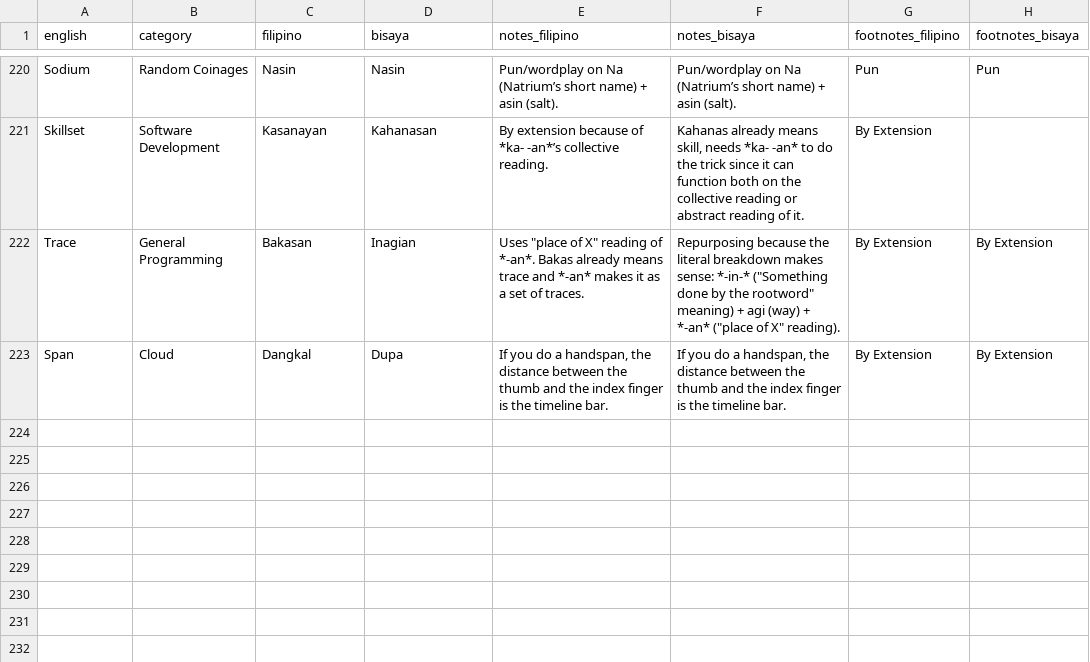
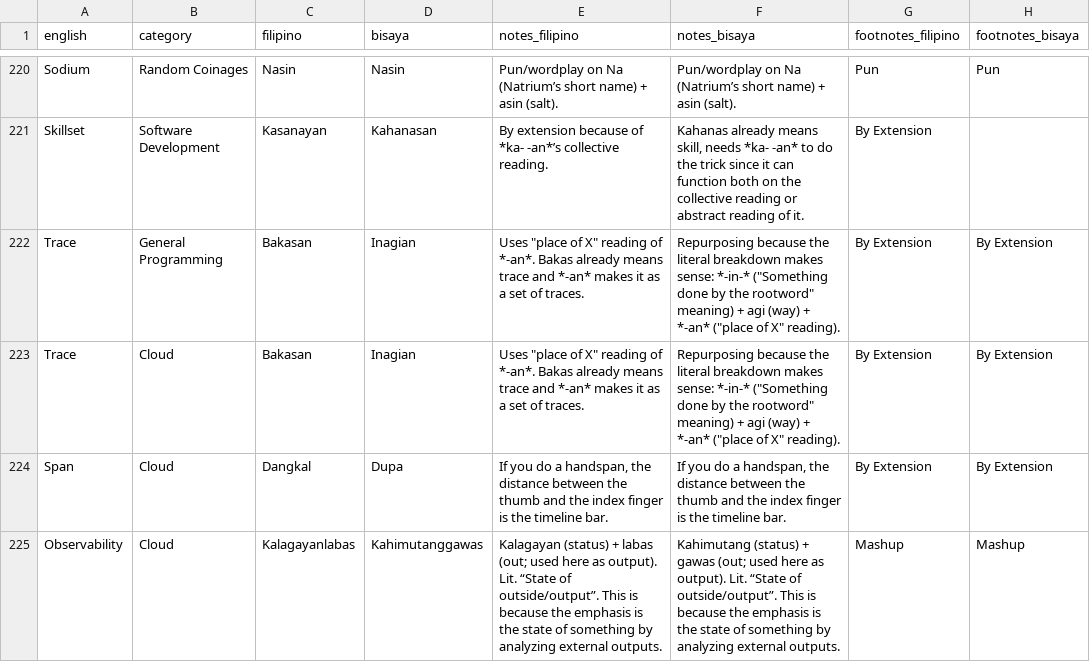
Before and after one commit to elgikore/fil-bis-cs-terms-experimental, a CSV file: coinages.csv, drawn as a sheet; only a part is shown, gaps mark what is left out.

Commit message:
observability

```diff
--- a/coinages.csv
+++ b/coinages.csv
@@ -222,2 +222,4 @@ Skillset,Software Development,Kasanayan,Kahanasan,By extension because of *ka- -
 Trace,General Programming,Bakasan,Inagian,"Uses ""place of X"" reading of *-an*. Bakas already means trace and *-an* makes it as a set of traces.","Repurposing because the literal breakdown makes sense: *-in-* (""Something done by the rootword"" meaning) + agi (way) + *-an* (""place of X"" reading).",By Extension,By Extension
+Trace,Cloud,Bakasan,Inagian,"Uses ""place of X"" reading of *-an*. Bakas already means trace and *-an* makes it as a set of traces.","Repurposing because the literal breakdown makes sense: *-in-* (""Something done by the rootword"" meaning) + agi (way) + *-an* (""place of X"" reading).",By Extension,By Extension
 Span,Cloud,Dangkal,Dupa,"If you do a handspan, the distance between the thumb and the index finger is the timeline bar.","If you do a handspan, the distance between the thumb and the index finger is the timeline bar.",By Extension,By Extension
+Observability,Cloud,Kalagayanlabas,Kahimutanggawas,Kalagayan (status) + labas (out; used here as output). Lit. “State of outside/output”. This is because the emphasis is the state of something by analyzing external outputs.,Kahimutang (status) + gawas (out; used here as output). Lit. “State of outside/output”. This is because the emphasis is the state of something by analyzing external outputs.,Mashup,Mashup
```
